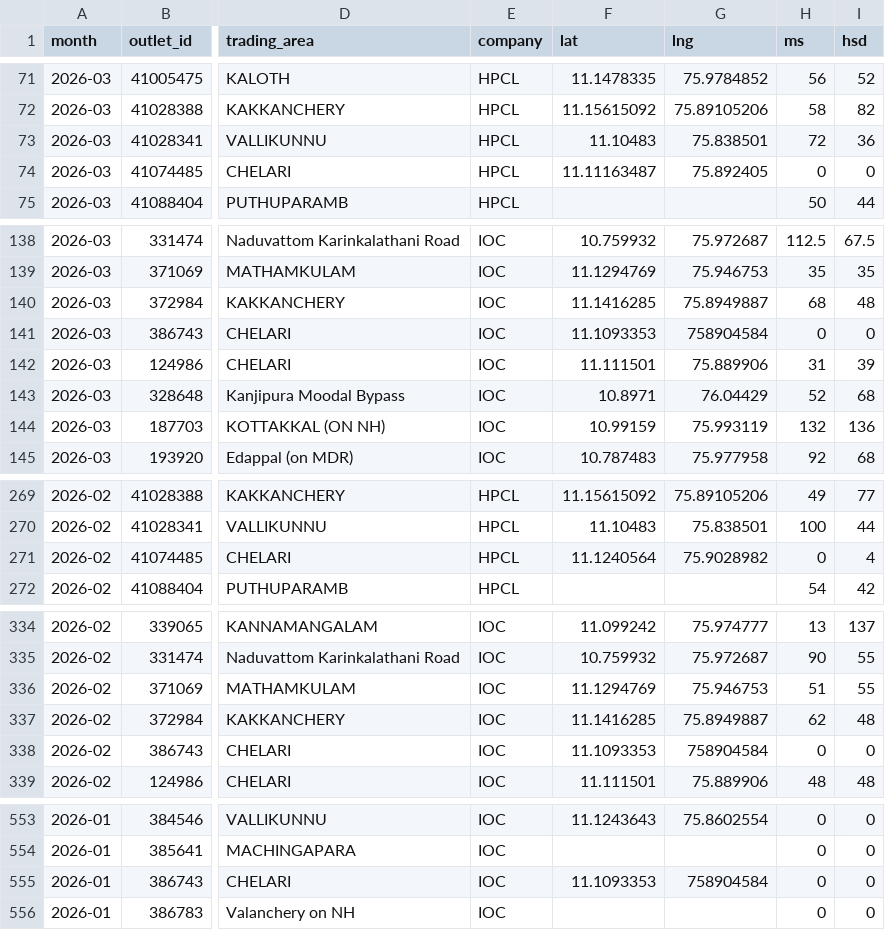
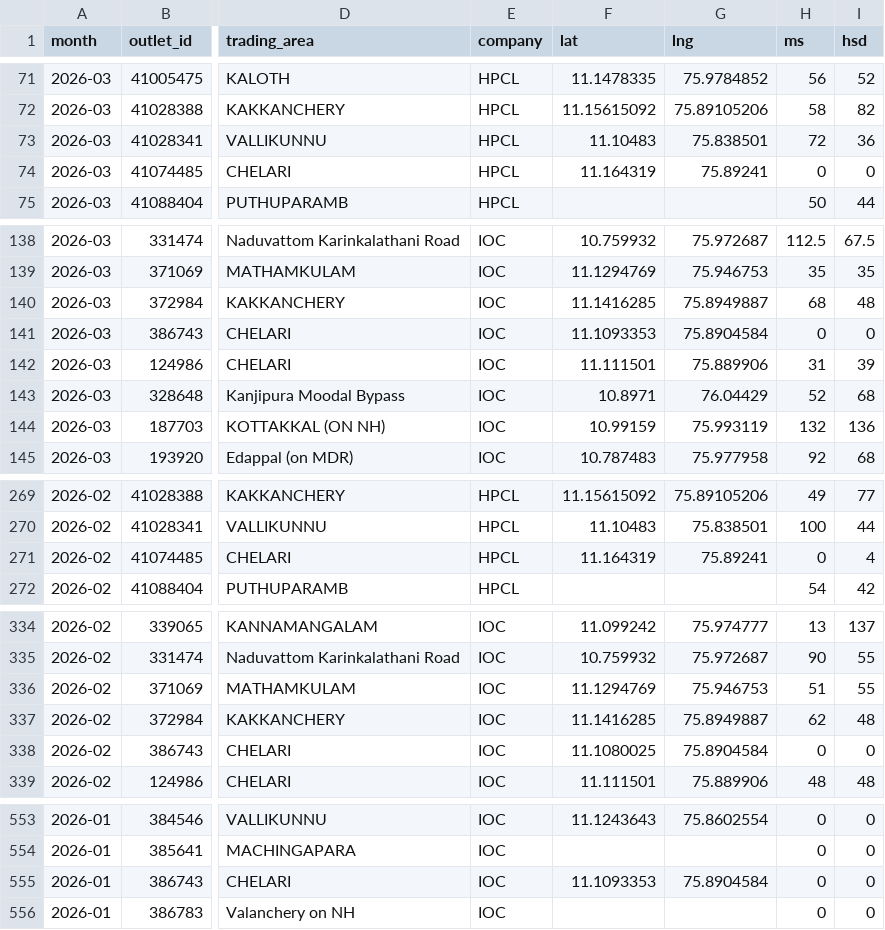
Before and after one commit to Sneakout/fuel-map-app, a CSV file: public/stations.csv, drawn as a sheet; only a part is shown, gaps mark what is left out; the diff covers the shown part only; the diff names each change by its address in the sheet, - before the commit and + after, or states it on an @@ line.

Commit message:
Update stations data

```diff
--- a/public/stations.csv
+++ b/public/stations.csv
-F74 (lat): 11.11163487
+F74 (lat): 11.164319
-G74 (lng): 75.892405
+G74 (lng): 75.89241
-G141 (lng): 758904584
+G141 (lng): 75.8904584
-F271 (lat): 11.1240564
+F271 (lat): 11.164319
-G271 (lng): 75.9028982
+G271 (lng): 75.89241
-F338 (lat): 11.1093353
+F338 (lat): 11.1080025
-G338 (lng): 758904584
+G338 (lng): 75.8904584
-G555 (lng): 758904584
+G555 (lng): 75.8904584
```
Also changed, not shown: 1 edited cell elsewhere in this file.
